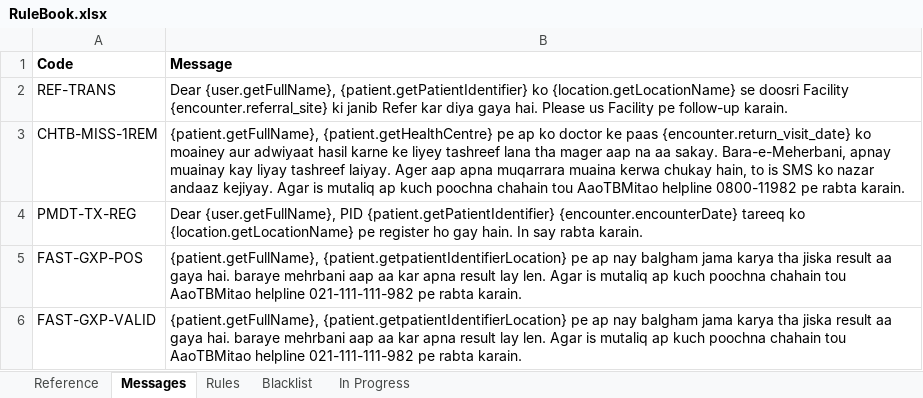
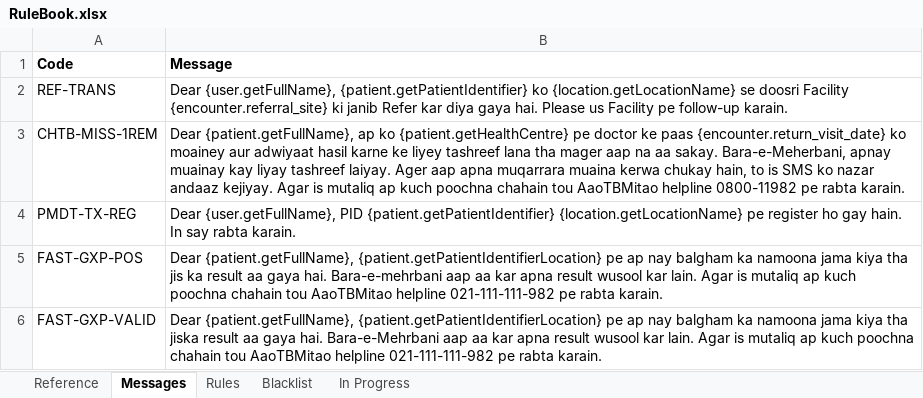
Before and after one commit to InteractiveHealthSolutions/gfatm-notifications, an Excel workbook: gfatm-notifications-sms/src/main/resources/rules/RuleBook.xlsx, sheet Messages, drawn as a sheet; values as stored, in another font and other column widths than the file's, no borders; the diff names each change by its address in the sheet, - before the commit and + after, or states it on an @@ line.

Commit message:
- In AbstractSmsNotification, getContactFromRule() method now searches for Treatment coordinator and returns its primary contact - Patient Identifier Location added to columns in loadPatients() method query - Refactored validateRule() method in ValidationUtil - Property patientIdentifierLocation added to Patient class - RuleBook updated. Some bugs fixed - Method getFullLocationName() added to Location class - Handling Null contact in executeRule() in NotificationJobs - Moved message preparation down in the process in NotificationJobs - Added getNameFromEntity() method in SearchService to get a convenient name from given entity in SearchService - Also added searchValueFromEncounter() method to fetch a corresponding value from an Encounter, whether Entity or observation - Removed getObsValues() method from FormattedMessageParser, since this is provided in SearchService - Added getReadableDate() method in FormattedMessageParser class to convert a date into easily understood format (including Urdu date)
* Some nonsense code was found in FormattedMessageParser, which handles
a token which was in format A.B.C for some reason. Removed that junk and
now the tests are failing.

```diff
--- a/gfatm-notifications-sms/src/main/resources/rules/RuleBook.xlsx (sheet Messages)
+++ b/gfatm-notifications-sms/src/main/resources/rules/RuleBook.xlsx (sheet Messages)
-B3 (Message): {patient.getFullName}, {patient.getHealthCentre} pe ap ko doctor ke…
+B3 (Message): Dear {patient.getFullName}, ap ko {patient.getHealthCentre} pe doctor ke…
-B4 (Message): …PID {patient.getPatientIdentifier} {encounter.encounterDate} tareeq ko {location.getLocationName} pe…
+B4 (Message): …PID {patient.getPatientIdentifier} {location.getLocationName} pe…
-B5 (Message): {patient.getFullName}, {patient.getpatientIdentifierLocation} pe ap nay balgham jama karya tha jiska result aa gaya hai. baraye mehrbani aap aa kar apna result lay len. Agar is…
+B5 (Message): Dear {patient.getFullName}, {patient.getPatientIdentifierLocation} pe ap nay balgham ka namoona jama kiya tha jis ka result aa gaya hai. Bara-e-mehrbani aap aa kar apna result wusool kar lain. Agar is…
-B6 (Message): {patient.getFullName}, {patient.getpatientIdentifierLocation} pe ap nay balgham jama karya tha jiska result aa gaya hai. baraye mehrbani aap aa kar apna result lay len. Agar is…
+B6 (Message): Dear {patient.getFullName}, {patient.getPatientIdentifierLocation} pe ap nay balgham ka namoona jama kiya tha jiska result aa gaya hai. Bara-e-Mehrbani aap aa kar apna result wusool kar lain. Agar is…
```
Also changed, not shown: sheet Reference, sheet Rules, 9 other files.
